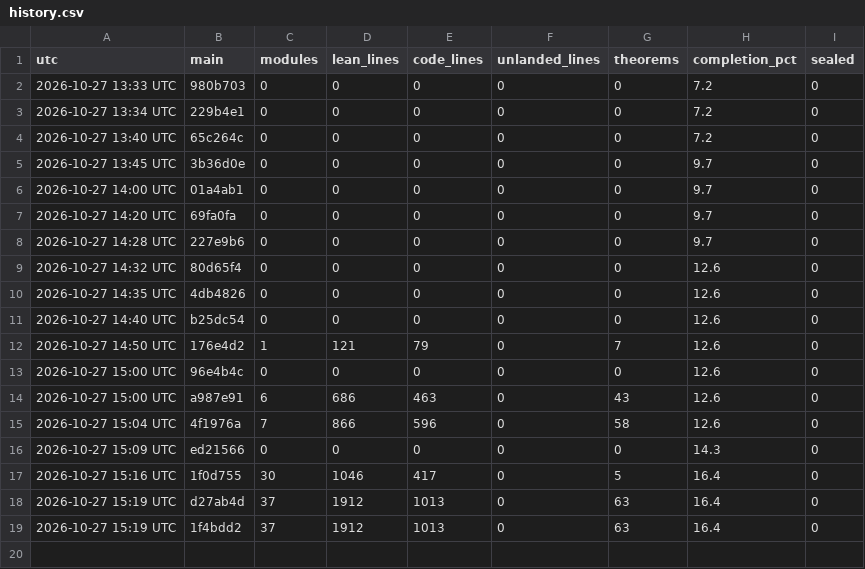
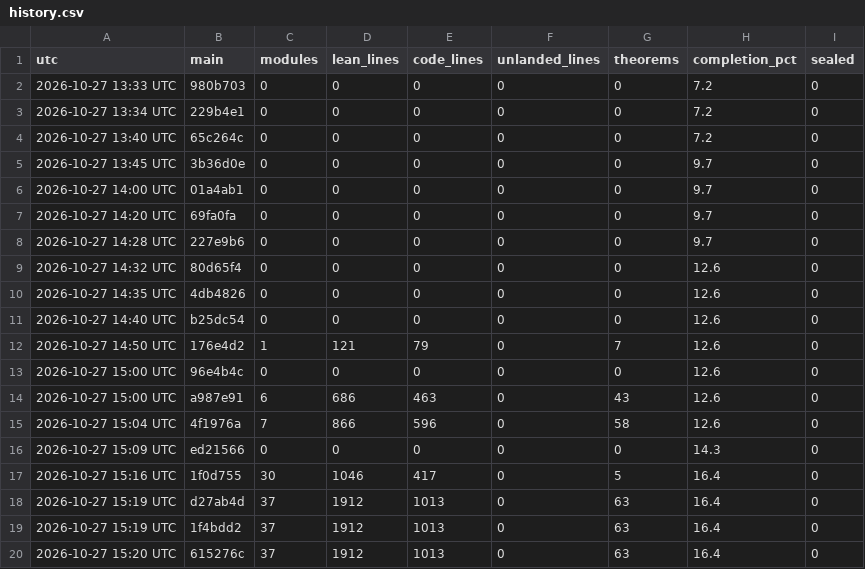
Before and after one commit to aravindkarthigeyan/KAM-dev, a CSV file: docs/campaign/history.csv, drawn as a sheet.

```diff
--- a/docs/campaign/history.csv
+++ b/docs/campaign/history.csv
@@ -19 +19,2 @@ utc,main,modules,lean_lines,code_lines,unlanded_lines,theorems,completion_pct,se
 2026-10-27 15:19 UTC,1f4bdd2,37,1912,1013,0,63,16.4,0
+2026-10-27 15:20 UTC,615276c,37,1912,1013,0,63,16.4,0
```
Also changed, not shown: 1 other file.
